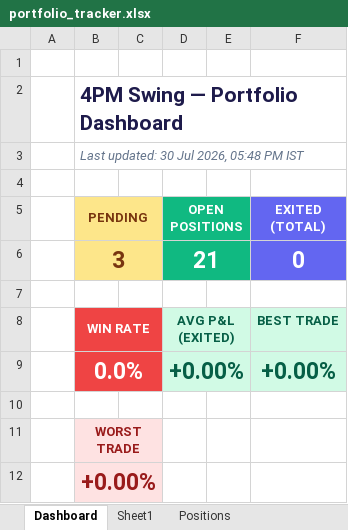
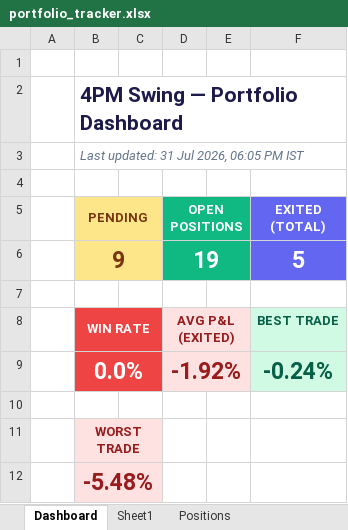
Before and after one commit to Jinish2023/4pm_swing, an Excel workbook: portfolio_tracker.xlsx, sheet Dashboard, drawn as a sheet; values as stored, in another font and other column widths than the file's, no borders; removed rows and columns are numbered as before the commit, all else as after; the diff names each change by its address in the sheet, - before the commit and + after, or states it on an @@ line.

```diff
--- a/portfolio_tracker.xlsx (sheet Dashboard)
+++ b/portfolio_tracker.xlsx (sheet Dashboard)
-B3 (PENDING): Last updated: 30 Jul 2026, 05:48 PM IST
+B3 (PENDING): Last updated: 31 Jul 2026, 06:05 PM IST
-row 6:  | 3 |  | 21 |  | 0
+row 6:  | 9 |  | 19 |  | 5
@@ D8 fill: #D1FAE5 → #FEE2E2, text colour: #065F46 → #991B1B @@
-row 9:  | 0.0% |  | +0.00% |  | +0.00%
+row 9:  | 0.0% |  | -1.92% |  | -0.24%
-B12 (PENDING): +0.00%
+B12 (PENDING): -5.48%
```
Also changed, not shown: sheet Positions.
